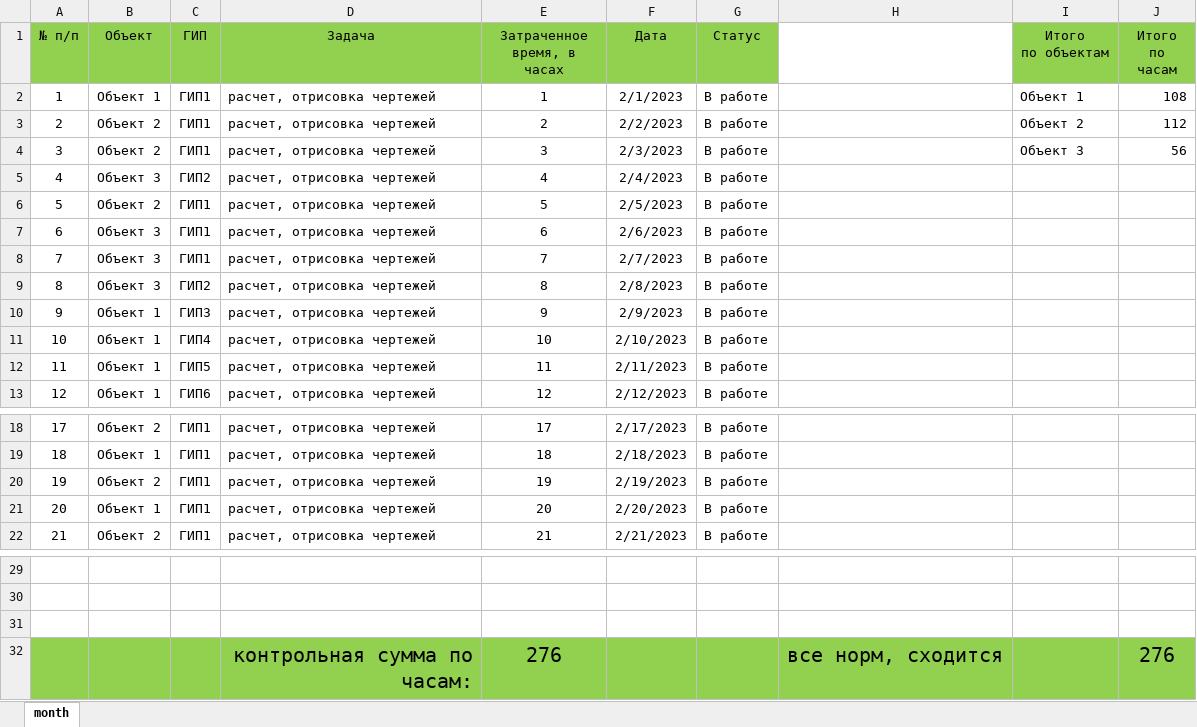
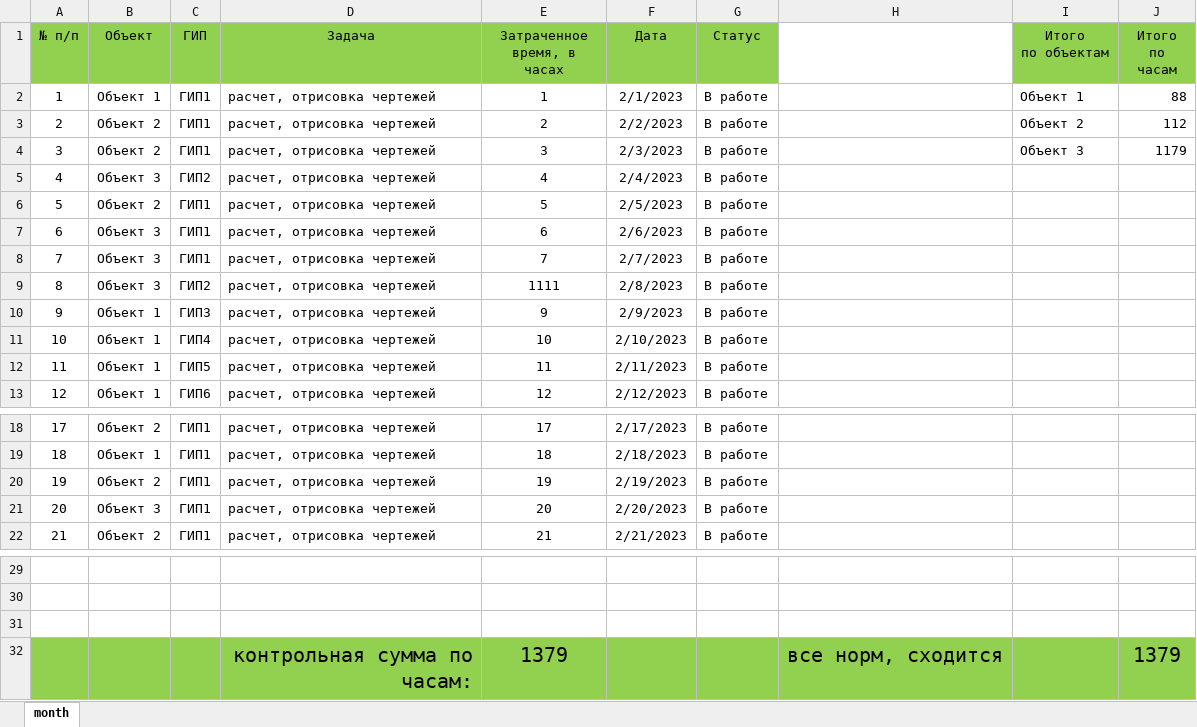
Before and after one commit to alina-makht/LAP_weekReport, an Excel workbook: 2023_02_Report_v1.xlsm, sheet month, drawn as a sheet; only a part is shown, gaps mark what is left out; values as stored, in another font and other column widths than the file's, no borders; charts and pictures and conditional formats not drawn; the diff names each change by its address in the sheet, - before the commit and + after, or states it on an @@ line.

Commit message:
LAP_85

```diff
--- a/2023_02_Report_v1.xlsm (sheet month)
+++ b/2023_02_Report_v1.xlsm (sheet month)
-J2 (Итого по часам): 108
+J2 (Итого по часам): 88
-J4 (Итого по часам): 56
+J4 (Итого по часам): 1179
-E9 (Затраченное время, в часах): 8
+E9 (Затраченное время, в часах): 1111
-B21 (Объект): Объект 1
+B21 (Объект): Объект 3
-E32 (Затраченное время, в часах): 276
+E32 (Затраченное время, в часах): 1379
-J32 (Итого по часам): 276
+J32 (Итого по часам): 1379
```
